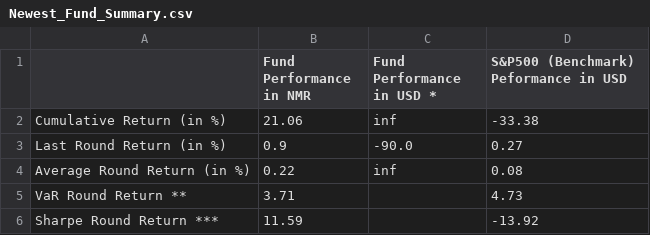
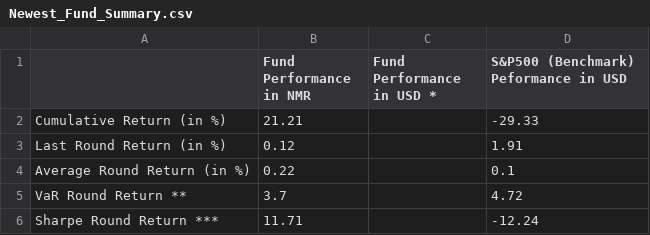
Before and after one commit to ptlorenz/hyphy-capital.com, a CSV file: Newest_Fund_Summary.csv, drawn as a sheet.

Commit message:
Numerai Round 389 Update

```diff
--- a/Newest_Fund_Summary.csv
+++ b/Newest_Fund_Summary.csv
@@ -1,6 +1,6 @@
 ,Fund Performance in NMR,Fund Performance in USD *,S&P500 (Benchmark) Peformance in USD
-Cumulative Return (in %),21.06,inf,-33.38
-Last Round Return (in %),0.9,-90.0,0.27
-Average Round Return (in %),0.22,inf,0.08
-VaR Round Return **,3.71,,4.73
-Sharpe Round Return ***,11.59,,-13.92
+Cumulative Return (in %),21.21,,-29.33
+Last Round Return (in %),0.12,,1.91
+Average Round Return (in %),0.22,,0.1
+VaR Round Return **,3.7,,4.72
+Sharpe Round Return ***,11.71,,-12.24
```
